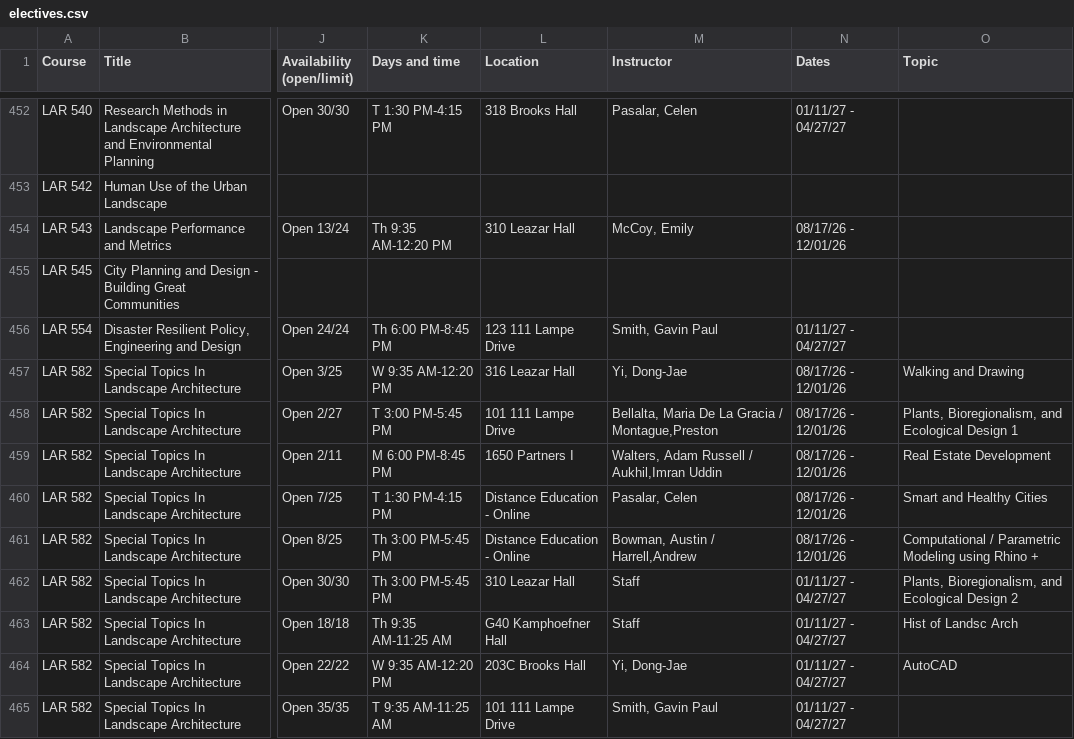
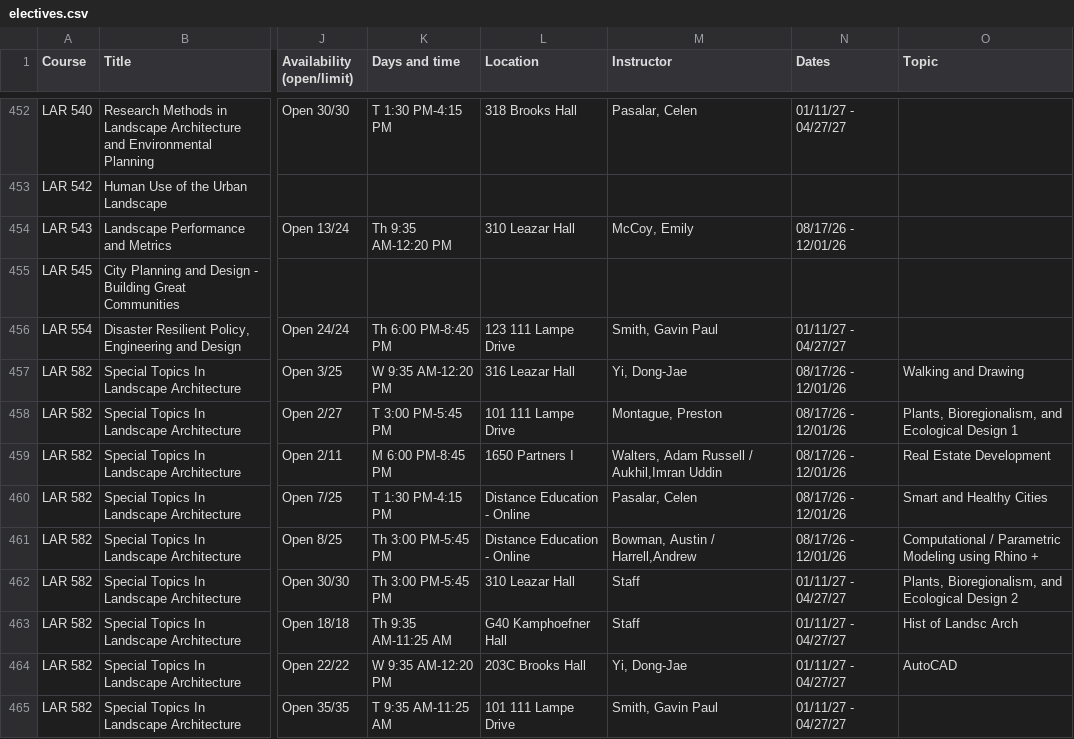
Before and after one commit to atb1982/design-studies-electives, a CSV file: data/electives.csv, drawn as a sheet; only a part is shown, gaps mark what is left out; the diff names each change by its address in the sheet, - before the commit and + after, or states it on an @@ line.

```diff
--- a/data/electives.csv
+++ b/data/electives.csv
-M458 (Instructor): Bellalta, Maria De La Gracia / Montague,Preston
+M458 (Instructor): Montague, Preston
```
Also changed, not shown: 3 other files.
